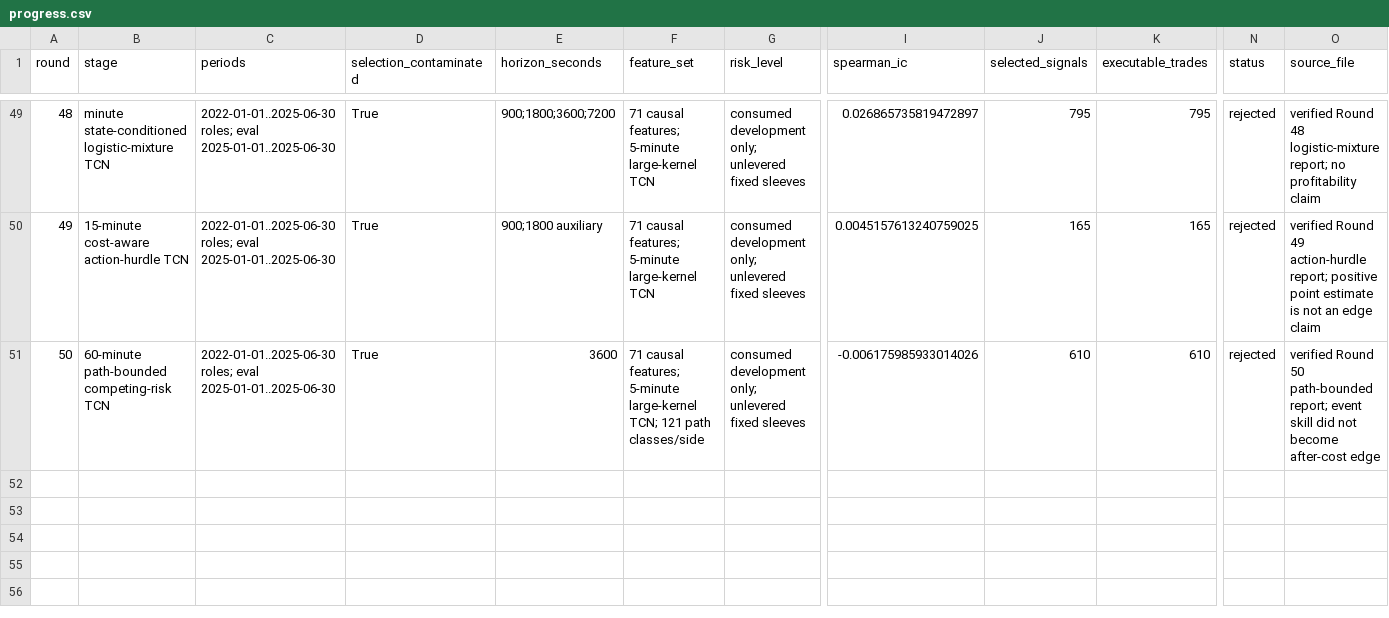
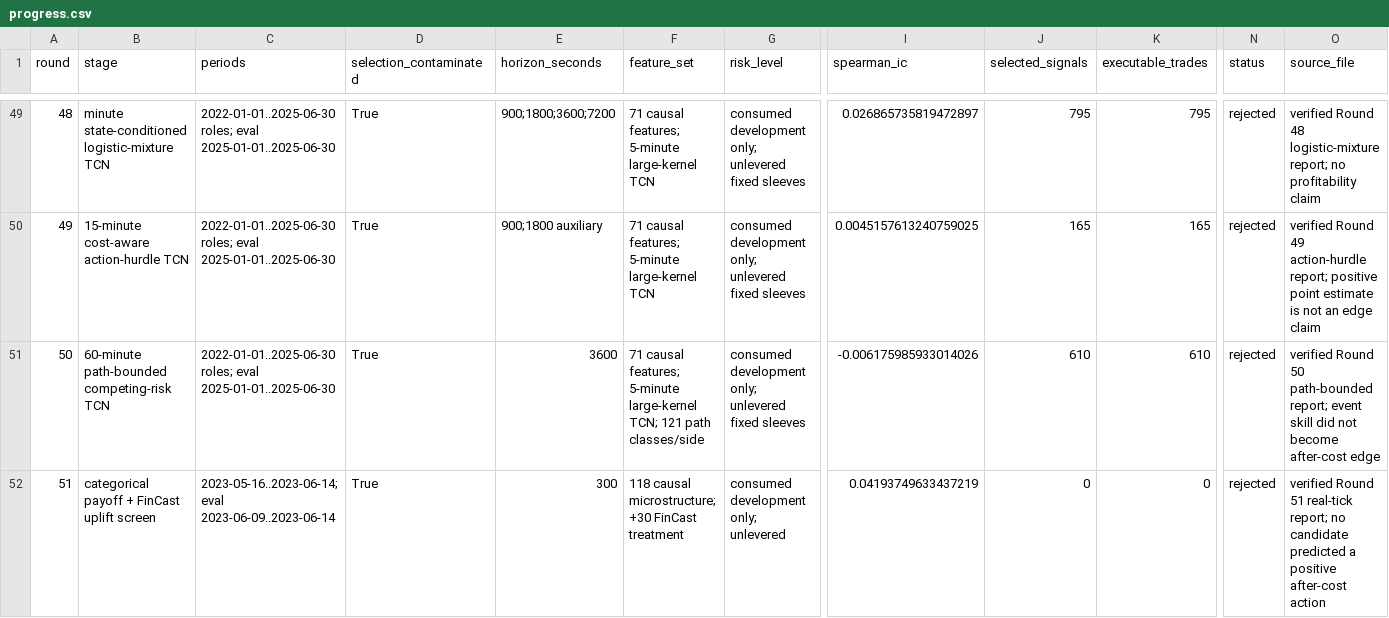
Before and after one commit to strmt7/simple_ai_trading, a CSV file: docs/model-research/action-value/latest/progress.csv, drawn as a sheet; only a part is shown, gaps mark what is left out; rows hold the shown columns only; the diff names each change by its address in the sheet, - before the commit and + after, or states it on an @@ line.

```diff
--- a/docs/model-research/action-value/latest/progress.csv
+++ b/docs/model-research/action-value/latest/progress.csv
+row 52: 51 | categorical payoff + FinCast uplift screen | 2023-05-16..2023-06-14; eval 2023-06-09..2023-06-14 | True | 300 | 118 causal microstructure; +30 FinCast treatment | consumed development only; unlevered | 0.04193749633437219 | 0 | 0 | rejected | verified Round 51 real-tick report; no candidate predicted a positive after-cost action
```
Also changed, not shown: 41 other files.
